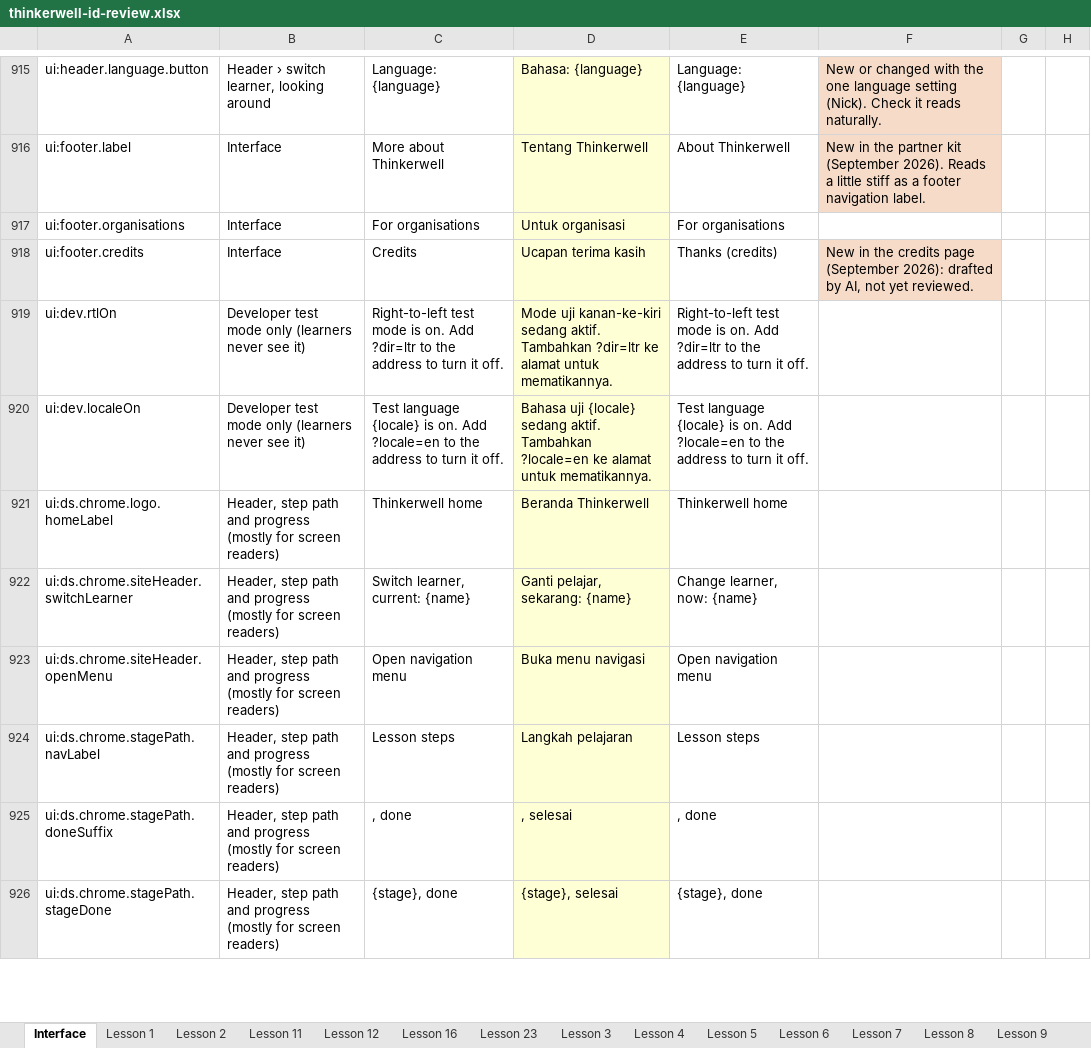
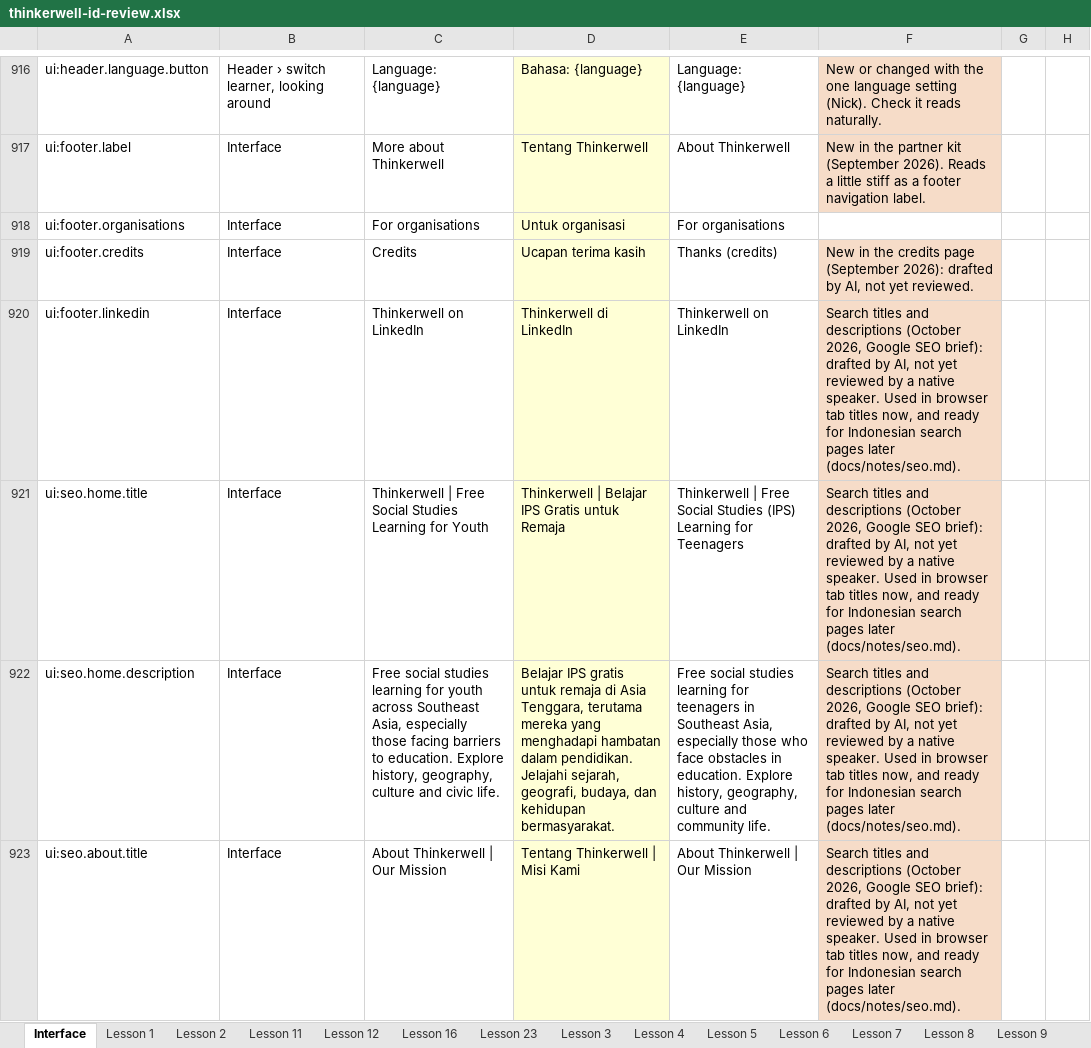
Before and after one commit to Nick-Thiery/thinkerwell, an Excel workbook: docs/translation/id/review/thinkerwell-id-review.xlsx, sheet Interface, drawn as a sheet; only a part is shown, gaps mark what is left out; the shorter side is filled out with more unchanged rows; values as stored, in another font and other column widths than the file's, no borders; the diff covers the shown part only; the diff names each change by its address in the sheet, - before the commit and + after, or states it on an @@ line.

```diff
--- a/docs/translation/id/review/thinkerwell-id-review.xlsx (sheet Interface)
+++ b/docs/translation/id/review/thinkerwell-id-review.xlsx (sheet Interface)
+row 920: ui:footer.linkedin | Interface | Thinkerwell on LinkedIn | Thinkerwell di LinkedIn | Thinkerwell on LinkedIn | Search titles and descriptions (October 2026, Google SEO brief): drafted by AI, not yet reviewed by a native speaker. Used in browser tab titles now, and ready for Indonesian search pages later (docs/notes/seo.md).
+row 921: ui:seo.home.title | Interface | Thinkerwell | Free Social Studies Learning for Youth | Thinkerwell | Belajar IPS Gratis untuk Remaja | Thinkerwell | Free Social Studies (IPS) Learning for Teenagers | Search titles and descriptions (October 2026, Google SEO brief): drafted by AI, not yet reviewed by a native speaker. Used in browser tab titles now, and ready for Indonesian search pages later (docs/notes/seo.md).
+row 922: ui:seo.home.description | Interface | Free social studies learning for youth across Southeast Asia, especially those facing barriers to education. Explore history, geography, culture and civic life. | Belajar IPS gratis untuk remaja di Asia Tenggara, terutama mereka yang menghadapi hambatan dalam pendidikan. Jelajahi sejarah, geografi, budaya, dan kehidupan bermasyarakat. | Free social studies learning for teenagers in Southeast Asia, especially those who face obstacles in education. Explore history, geography, culture and community life. | Search titles and descriptions (October 2026, Google SEO brief): drafted by AI, not yet reviewed by a native speaker. Used in browser tab titles now, and ready for Indonesian search pages later (docs/notes/seo.md).
+row 923: ui:seo.about.title | Interface | About Thinkerwell | Our Mission | Tentang Thinkerwell | Misi Kami | About Thinkerwell | Our Mission | Search titles and descriptions (October 2026, Google SEO brief): drafted by AI, not yet reviewed by a native speaker. Used in browser tab titles now, and ready for Indonesian search pages later (docs/notes/seo.md).
```
Also changed, not shown: 13 added rows and 3 edited cells elsewhere in this sheet, hidden cells, 42 other files.
